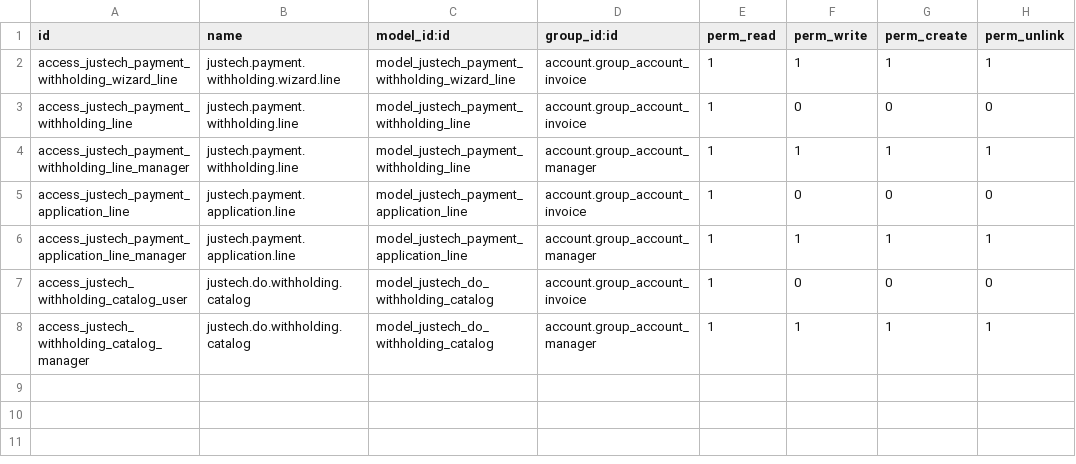
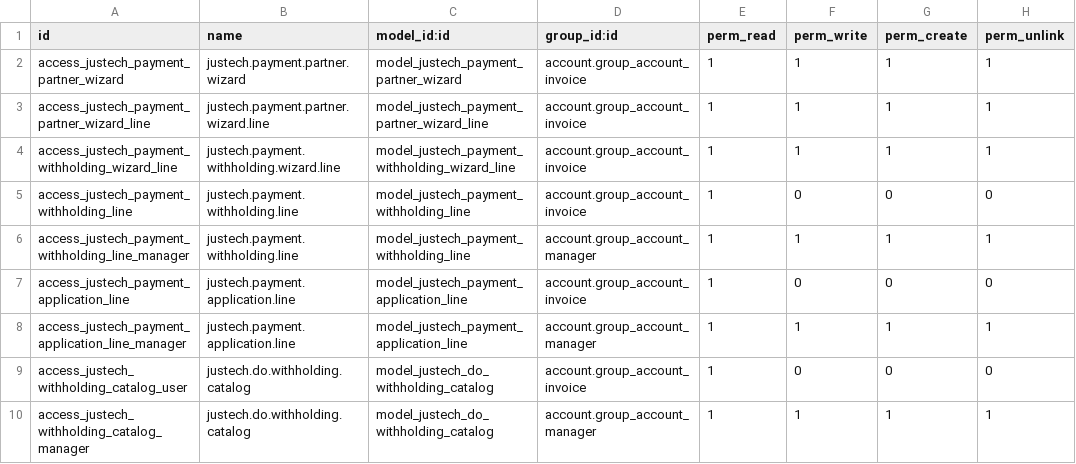
Before and after one commit to faustosantana/justech, a CSV file: custom/justech_l10n_do_payments_withholding/security/ir.model.access.csv, drawn as a sheet.

```diff
--- a/custom/justech_l10n_do_payments_withholding/security/ir.model.access.csv
+++ b/custom/justech_l10n_do_payments_withholding/security/ir.model.access.csv
@@ -1,2 +1,4 @@
 id,name,model_id:id,group_id:id,perm_read,perm_write,perm_create,perm_unlink
+access_justech_payment_partner_wizard,justech.payment.partner.wizard,model_justech_payment_partner_wizard,account.group_account_invoice,1,1,1,1
+access_justech_payment_partner_wizard_line,justech.payment.partner.wizard.line,model_justech_payment_partner_wizard_line,account.group_account_invoice,1,1,1,1
 access_justech_payment_withholding_wizard_line,justech.payment.withholding.wizard.line,model_justech_payment_withholding_wizard_line,account.group_account_invoice,1,1,1,1
```
Also changed, not shown: 42 other files.
